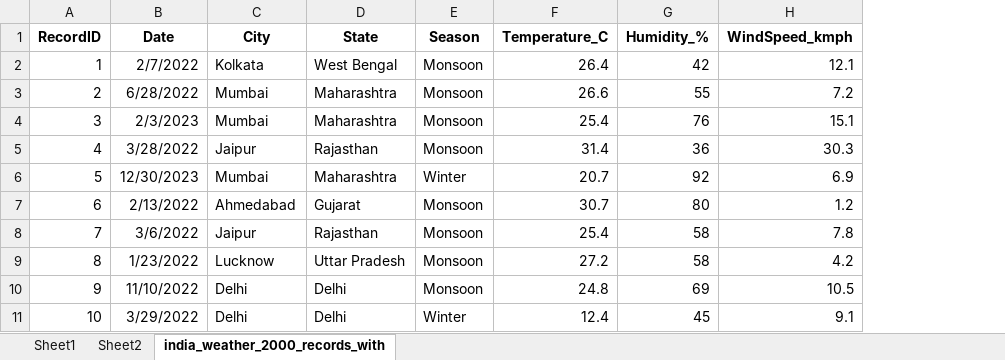
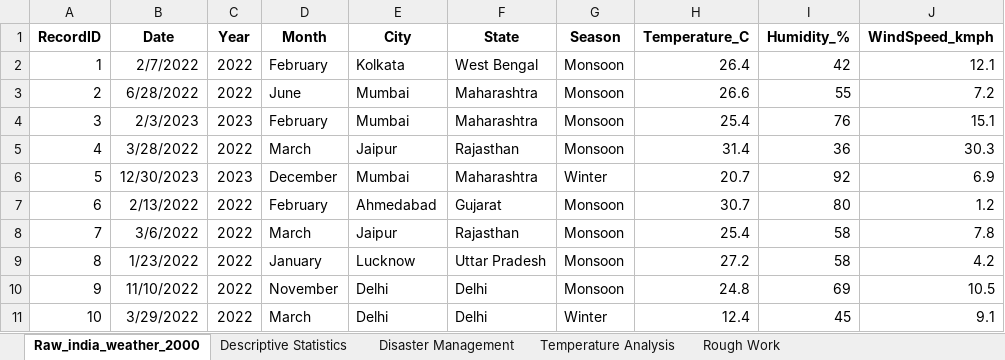
Before and after one commit to Ansari-Zaki/Excel-Data-Analysis, an Excel workbook: india weather .xlsx, sheet Raw_india_weather_2000, drawn as a sheet; only a part is shown; values as stored, in another font and other column widths than the file's, no borders; table styles not drawn; the diff names each change by its address in the sheet, - before the commit and + after, or states it on an @@ line.

Commit message:
Update india weather .xlsx
Functions use

```diff
--- a/india weather .xlsx (sheet Raw_india_weather_2000)
+++ b/india weather .xlsx (sheet Raw_india_weather_2000)
-sheet tab: Sheet1
+sheet tab: Descriptive Statistics
-sheet tab: india_weather_2000_records_with
+sheet tab: Raw_india_weather_2000
-sheet tab: Sheet2
+sheet tab: Disaster Management
+sheet tab: Temperature Analysis
+sheet tab: Rough Work
@@ sheet tab order changed: Raw_india_weather_2000 | Descriptive Statistics | Disaster Management | Temperature Analysis | Rough Work @@
+column C (Year), rows 2-11: 2022 | 2022 | 2023 | 2022 | 2023 | 2022 | 2022 | 2022 | 2022 | 2022
+column D (Month), rows 2-11: February | June | February | March | December | February | March | January | November | March
```
